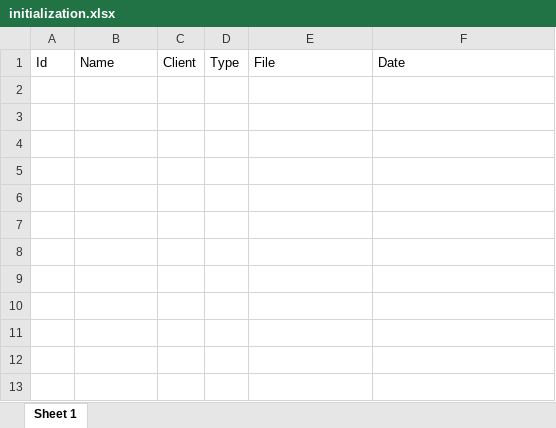
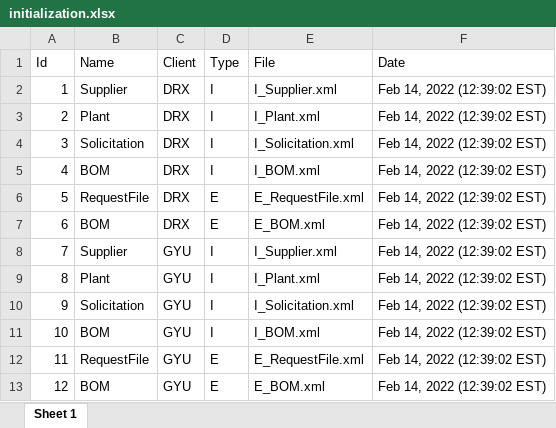
Before and after one commit to farms4life2016/VSCode-Test, an Excel workbook: init/initialization.xlsx, sheet Sheet 1, drawn as a sheet; values as stored, in another font and other column widths than the file's, no borders; the diff names each change by its address in the sheet, - before the commit and + after, or states it on an @@ line.

```diff
--- a/init/initialization.xlsx (sheet Sheet 1)
+++ b/init/initialization.xlsx (sheet Sheet 1)
+row 2: 1 | Supplier | DRX | I | I_Supplier.xml | Feb 14, 2022 (12:39:02 EST)
+row 3: 2 | Plant | DRX | I | I_Plant.xml | Feb 14, 2022 (12:39:02 EST)
+row 4: 3 | Solicitation | DRX | I | I_Solicitation.xml | Feb 14, 2022 (12:39:02 EST)
+row 5: 4 | BOM | DRX | I | I_BOM.xml | Feb 14, 2022 (12:39:02 EST)
+row 6: 5 | RequestFile | DRX | E | E_RequestFile.xml | Feb 14, 2022 (12:39:02 EST)
+row 7: 6 | BOM | DRX | E | E_BOM.xml | Feb 14, 2022 (12:39:02 EST)
+row 8: 7 | Supplier | GYU | I | I_Supplier.xml | Feb 14, 2022 (12:39:02 EST)
+row 9: 8 | Plant | GYU | I | I_Plant.xml | Feb 14, 2022 (12:39:02 EST)
+row 10: 9 | Solicitation | GYU | I | I_Solicitation.xml | Feb 14, 2022 (12:39:02 EST)
+row 11: 10 | BOM | GYU | I | I_BOM.xml | Feb 14, 2022 (12:39:02 EST)
+row 12: 11 | RequestFile | GYU | E | E_RequestFile.xml | Feb 14, 2022 (12:39:02 EST)
+row 13: 12 | BOM | GYU | E | E_BOM.xml | Feb 14, 2022 (12:39:02 EST)
```
Also changed, not shown: 3 other files.
